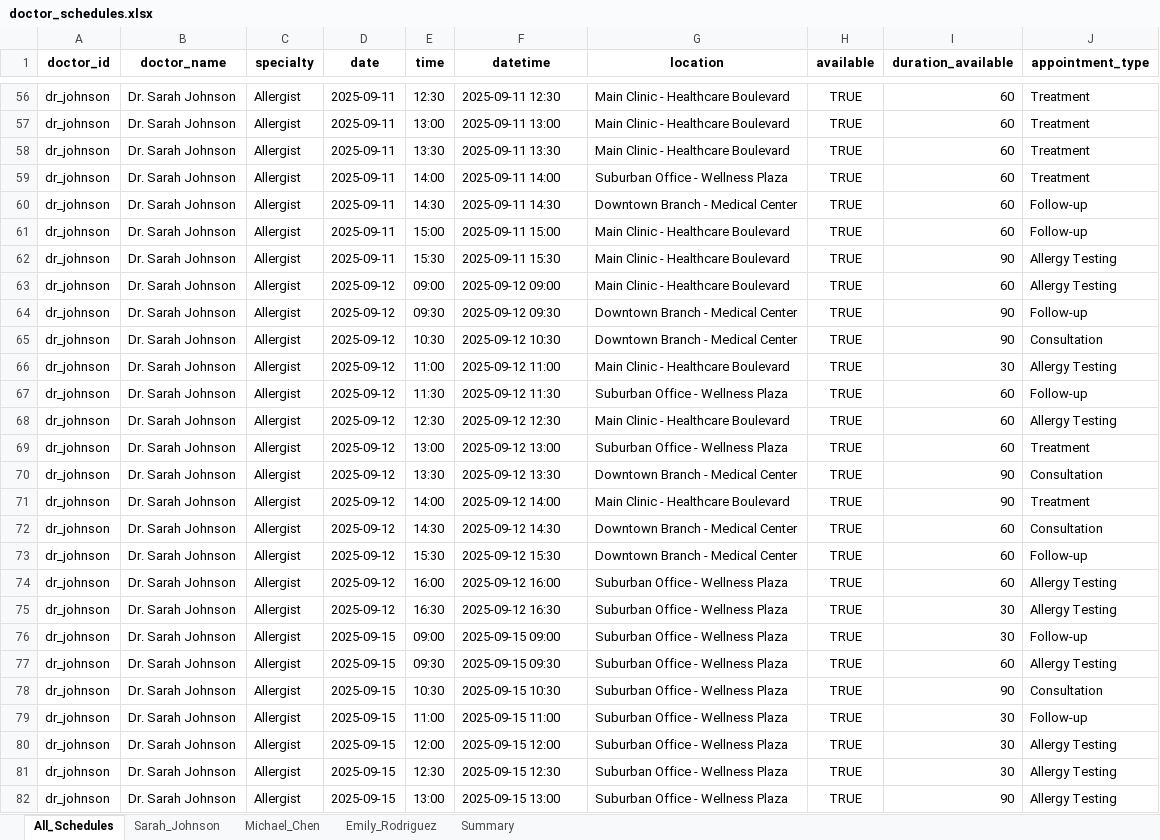
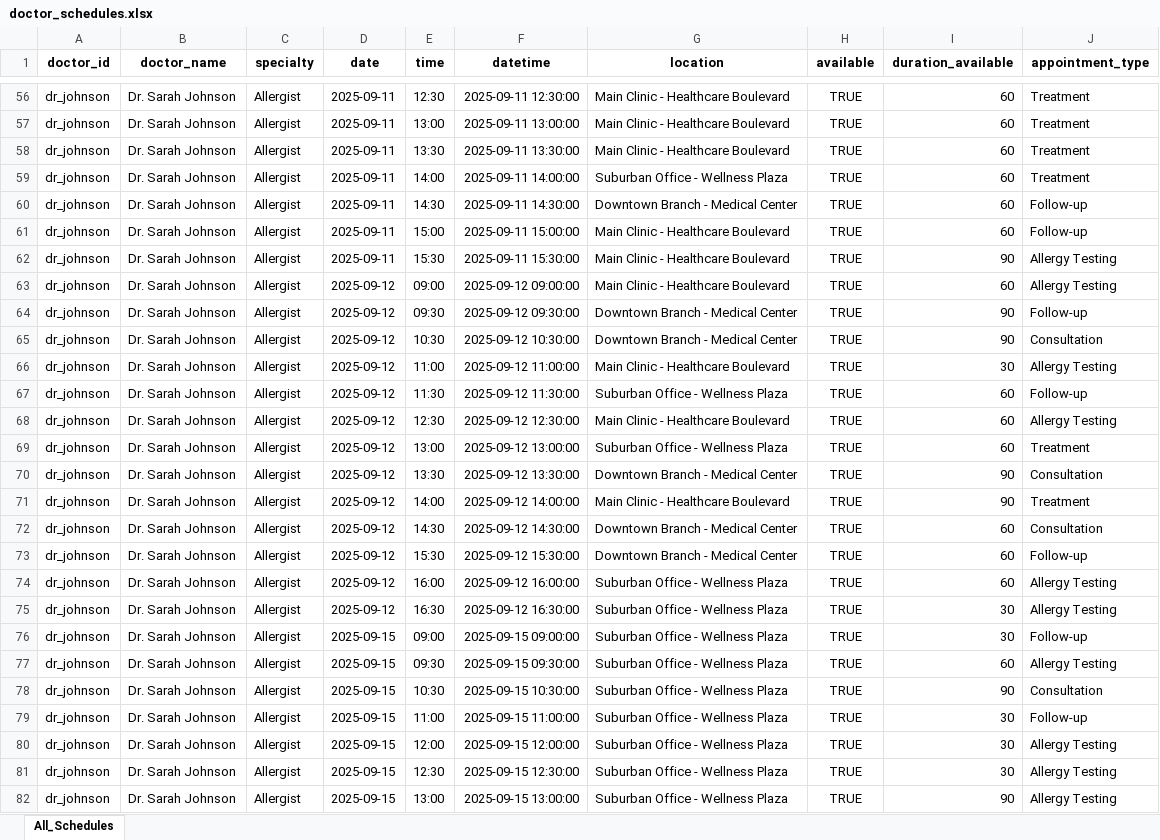
Before and after one commit to Gappu824/ai-medical-scheduling-agent, an Excel workbook: data/doctor_schedules.xlsx, sheet All_Schedules, drawn as a sheet; only a part is shown, gaps mark what is left out; values as stored, in another font and other column widths than the file's, no borders; the diff covers the shown part only; the diff names each change by its address in the sheet, - before the commit and + after, or states it on an @@ line.

```diff
--- a/data/doctor_schedules.xlsx (sheet All_Schedules)
+++ b/data/doctor_schedules.xlsx (sheet All_Schedules)
-sheet tab: Sarah_Johnson
-sheet tab: Michael_Chen
-sheet tab: Emily_Rodriguez
-sheet tab: Summary
-F56 (datetime): 2025-09-11 12:30
+F56 (datetime): 2025-09-11 12:30:00
-F57 (datetime): 2025-09-11 13:00
+F57 (datetime): 2025-09-11 13:00:00
-F58 (datetime): 2025-09-11 13:30
+F58 (datetime): 2025-09-11 13:30:00
-F59 (datetime): 2025-09-11 14:00
+F59 (datetime): 2025-09-11 14:00:00
-F60 (datetime): 2025-09-11 14:30
+F60 (datetime): 2025-09-11 14:30:00
-F61 (datetime): 2025-09-11 15:00
+F61 (datetime): 2025-09-11 15:00:00
-F62 (datetime): 2025-09-11 15:30
+F62 (datetime): 2025-09-11 15:30:00
-F63 (datetime): 2025-09-12 09:00
+F63 (datetime): 2025-09-12 09:00:00
-F64 (datetime): 2025-09-12 09:30
+F64 (datetime): 2025-09-12 09:30:00
-F65 (datetime): 2025-09-12 10:30
+F65 (datetime): 2025-09-12 10:30:00
-F66 (datetime): 2025-09-12 11:00
+F66 (datetime): 2025-09-12 11:00:00
-F67 (datetime): 2025-09-12 11:30
+F67 (datetime): 2025-09-12 11:30:00
-F68 (datetime): 2025-09-12 12:30
+F68 (datetime): 2025-09-12 12:30:00
-F69 (datetime): 2025-09-12 13:00
+F69 (datetime): 2025-09-12 13:00:00
-F70 (datetime): 2025-09-12 13:30
+F70 (datetime): 2025-09-12 13:30:00
-F71 (datetime): 2025-09-12 14:00
+F71 (datetime): 2025-09-12 14:00:00
-F72 (datetime): 2025-09-12 14:30
+F72 (datetime): 2025-09-12 14:30:00
-F73 (datetime): 2025-09-12 15:30
+F73 (datetime): 2025-09-12 15:30:00
-F74 (datetime): 2025-09-12 16:00
+F74 (datetime): 2025-09-12 16:00:00
-F75 (datetime): 2025-09-12 16:30
+F75 (datetime): 2025-09-12 16:30:00
-F76 (datetime): 2025-09-15 09:00
+F76 (datetime): 2025-09-15 09:00:00
-F77 (datetime): 2025-09-15 09:30
+F77 (datetime): 2025-09-15 09:30:00
-F78 (datetime): 2025-09-15 10:30
+F78 (datetime): 2025-09-15 10:30:00
-F79 (datetime): 2025-09-15 11:00
+F79 (datetime): 2025-09-15 11:00:00
-F80 (datetime): 2025-09-15 12:00
+F80 (datetime): 2025-09-15 12:00:00
-F81 (datetime): 2025-09-15 12:30
+F81 (datetime): 2025-09-15 12:30:00
-F82 (datetime): 2025-09-15 13:00
+F82 (datetime): 2025-09-15 13:00:00
```
Also changed, not shown: 736 edited cells elsewhere in this sheet, 8 other files.
